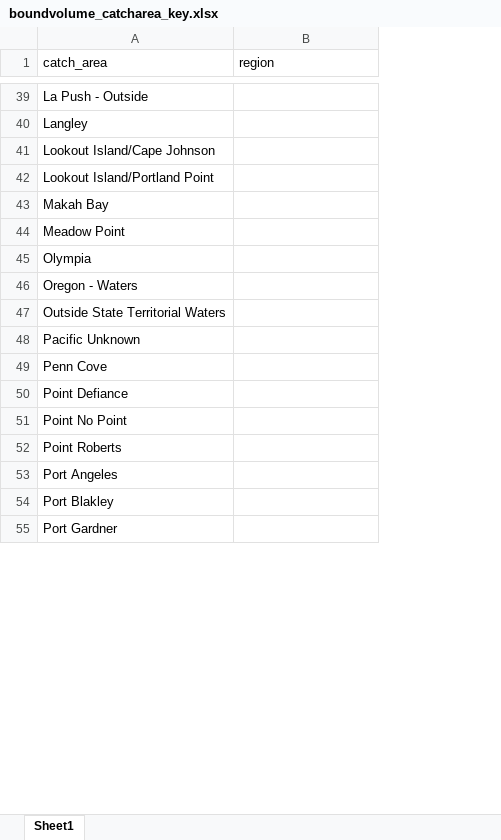
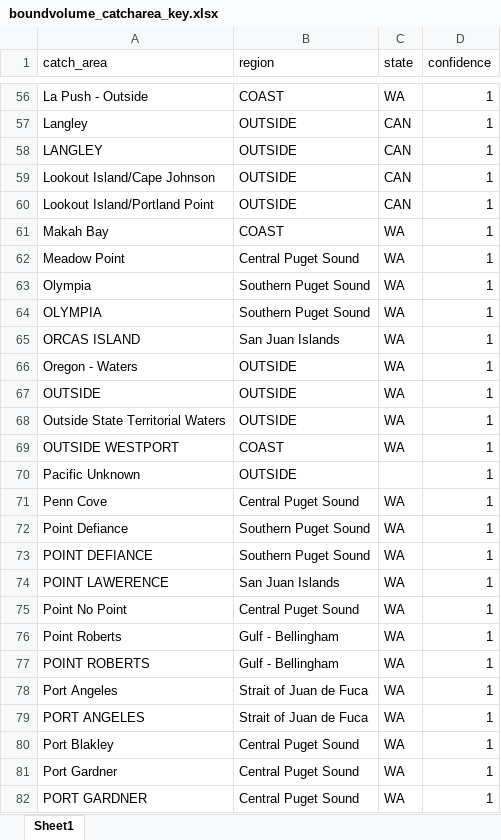
Before and after one commit to markusmin/ESA_RF, an Excel workbook: catch_reconstruction_data/commercial/boundvolume_catcharea_key.xlsx, sheet Sheet1, drawn as a sheet; only a part is shown, gaps mark what is left out; values as stored, in another font and other column widths than the file's, no borders; addresses are those after the commit; the diff covers the shown part only; the diff names each change by its address in the sheet, - before the commit and + after, or states it on an @@ line.

```diff
--- a/catch_reconstruction_data/commercial/boundvolume_catcharea_key.xlsx (sheet Sheet1)
+++ b/catch_reconstruction_data/commercial/boundvolume_catcharea_key.xlsx (sheet Sheet1)
+column C (state), rows 56-57: WA | CAN; rows 59-63: CAN | CAN | WA | WA | WA; row 66: WA; row 68: WA; rows 71-72: WA | WA; rows 75-76: WA | WA; row 78: WA; rows 80-81: WA | WA
+column D (confidence), rows 56-57: 1 | 1; rows 59-63: all 1; row 66: 1; row 68: 1; rows 70-72: all 1; rows 75-76: 1 | 1; row 78: 1; rows 80-81: 1 | 1
-B56 (region): (empty)
+B56 (region): COAST
-B57 (region): (empty)
+B57 (region): OUTSIDE
+row 58: LANGLEY | OUTSIDE | CAN | 1
-B59:B60 (region): (empty)
+B59:B60 (region): OUTSIDE
-B61 (region): (empty)
+B61 (region): COAST
-B62 (region): (empty)
+B62 (region): Central Puget Sound
-B63 (region): (empty)
+B63 (region): Southern Puget Sound
+row 64: OLYMPIA | Southern Puget Sound | WA | 1
+row 65: ORCAS ISLAND | San Juan Islands | WA | 1
-B66 (region): (empty)
+B66 (region): OUTSIDE
+row 67: OUTSIDE | OUTSIDE | WA | 1
-B68 (region): (empty)
+B68 (region): OUTSIDE
+row 69: OUTSIDE WESTPORT | COAST | WA | 1
-B70 (region): (empty)
+B70 (region): OUTSIDE
-B71 (region): (empty)
+B71 (region): Central Puget Sound
-B72 (region): (empty)
+B72 (region): Southern Puget Sound
+row 73: POINT DEFIANCE | Southern Puget Sound | WA | 1
+row 74: POINT LAWERENCE | San Juan Islands | WA | 1
-B75 (region): (empty)
+B75 (region): Central Puget Sound
-B76 (region): (empty)
+B76 (region): Gulf - Bellingham
+row 77: POINT ROBERTS | Gulf - Bellingham | WA | 1
-B78 (region): (empty)
+B78 (region): Strait of Juan de Fuca
+row 79: PORT ANGELES | Strait of Juan de Fuca | WA | 1
-B80:B81 (region): (empty)
+B80:B81 (region): Central Puget Sound
+row 82: PORT GARDNER | Central Puget Sound | WA | 1
```
Also changed, not shown: 30 added rows, 40 removed rows and 75 edited cells elsewhere in this sheet.
